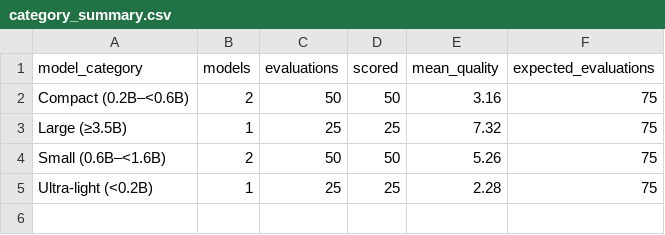
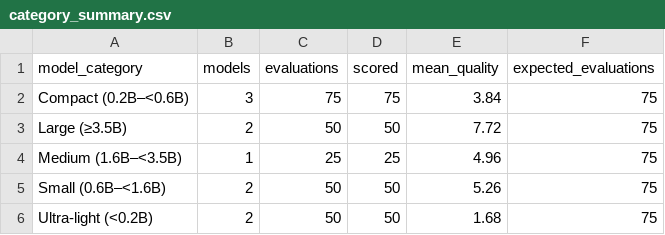
Before and after one commit to HestiaaAI/12_HestiaaAI, a CSV file: a7/results/architecture/category_summary.csv, drawn as a sheet.

```diff
--- a/a7/results/architecture/category_summary.csv
+++ b/a7/results/architecture/category_summary.csv
@@ -1,5 +1,6 @@
 model_category,models,evaluations,scored,mean_quality,expected_evaluations
-Compact (0.2B–<0.6B),2,50,50,3.16,75
-Large (≥3.5B),1,25,25,7.32,75
+Compact (0.2B–<0.6B),3,75,75,3.84,75
+Large (≥3.5B),2,50,50,7.72,75
+Medium (1.6B–<3.5B),1,25,25,4.96,75
 Small (0.6B–<1.6B),2,50,50,5.26,75
-Ultra-light (<0.2B),1,25,25,2.28,75
+Ultra-light (<0.2B),2,50,50,1.68,75
```
Also changed, not shown: a7/results/architecture/model_summary.csv, 22 other files.
